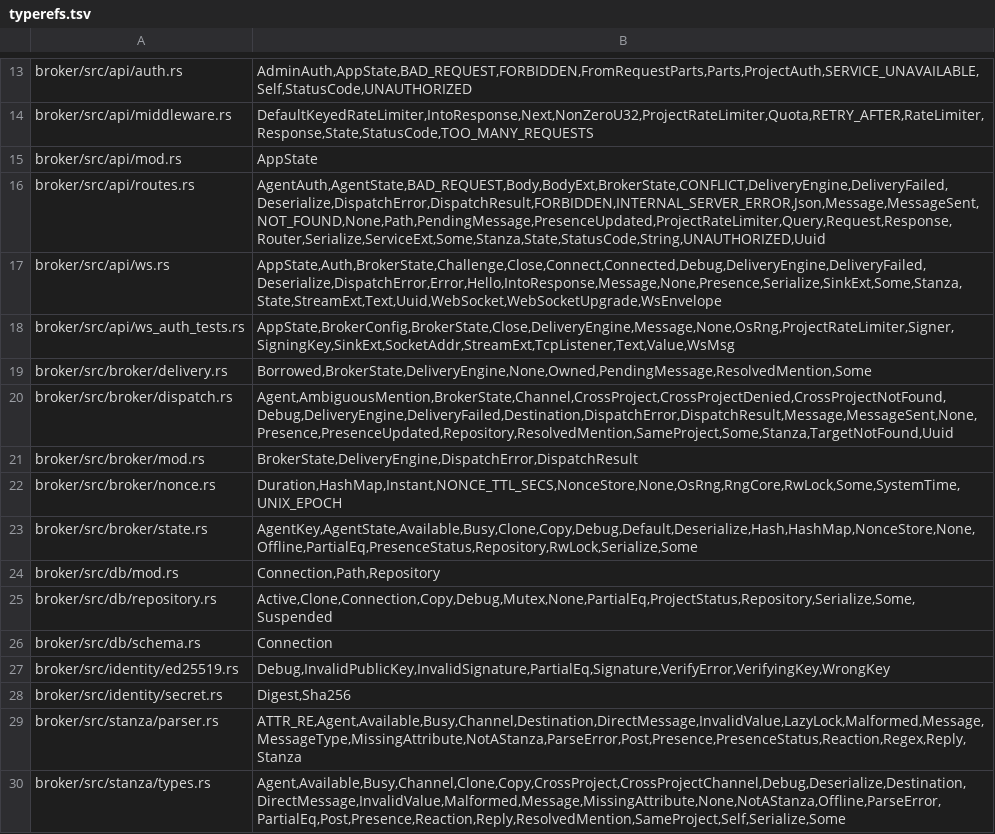
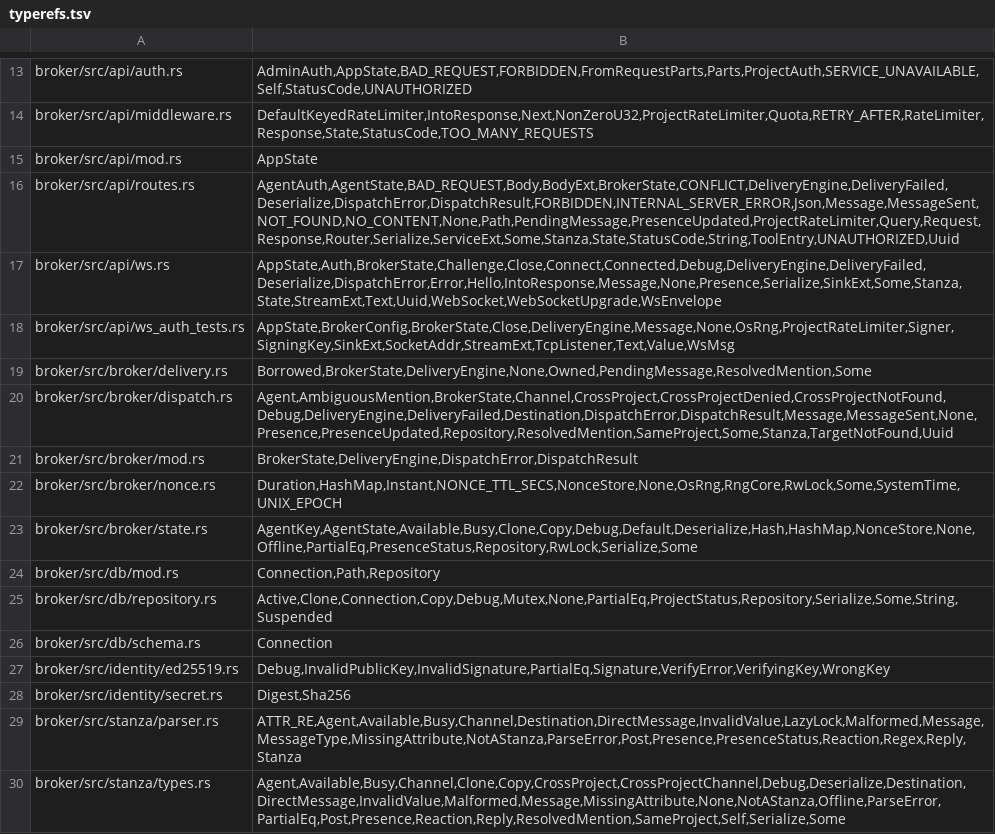
Before and after one commit to micsh/agent-broker, a TSV file: .code-intel/typerefs.tsv, drawn as a sheet; only a part is shown, gaps mark what is left out.

```diff
--- a/.code-intel/typerefs.tsv
+++ b/.code-intel/typerefs.tsv
@@ -15,3 +15,3 @@ broker/src/api/middleware.rs	DefaultKeyedRateLimiter,IntoResponse,Next,NonZeroU3
 broker/src/api/mod.rs	AppState
-broker/src/api/routes.rs	AgentAuth,AgentState,BAD_REQUEST,Body,BodyExt,BrokerState,CONFLICT,DeliveryEngine,DeliveryFailed,Deserialize,DispatchError,DispatchResult,FORBIDDEN,INTERNAL_SERVER_ERROR,Json,Message,MessageSent,NOT_FOUND,None,Path,PendingMessage,PresenceUpdated,ProjectRateLimiter,Query,Request,Response,Router,Serialize,ServiceExt,Some,Stanza,State,StatusCode,String,UNAUTHORIZED,Uuid
+broker/src/api/routes.rs	AgentAuth,AgentState,BAD_REQUEST,Body,BodyExt,BrokerState,CONFLICT,DeliveryEngine,DeliveryFailed,Deserialize,DispatchError,DispatchResult,FORBIDDEN,INTERNAL_SERVER_ERROR,Json,Message,MessageSent,NOT_FOUND,NO_CONTENT,None,Path,PendingMessage,PresenceUpdated,ProjectRateLimiter,Query,Request,Response,Router,Serialize,ServiceExt,Some,Stanza,State,StatusCode,String,ToolEntry,UNAUTHORIZED,Uuid
 broker/src/api/ws.rs	AppState,Auth,BrokerState,Challenge,Close,Connect,Connected,Debug,DeliveryEngine,DeliveryFailed,Deserialize,DispatchError,Error,Hello,IntoResponse,Message,None,Presence,Serialize,SinkExt,Some,Stanza,State,StreamExt,Text,Uuid,WebSocket,WebSocketUpgrade,WsEnvelope
@@ -24,3 +24,3 @@ broker/src/broker/state.rs	AgentKey,AgentState,Available,Busy,Clone,Copy,Debug,D
 broker/src/db/mod.rs	Connection,Path,Repository
-broker/src/db/repository.rs	Active,Clone,Connection,Copy,Debug,Mutex,None,PartialEq,ProjectStatus,Repository,Serialize,Some,Suspended
+broker/src/db/repository.rs	Active,Clone,Connection,Copy,Debug,Mutex,None,PartialEq,ProjectStatus,Repository,Serialize,Some,String,Suspended
 broker/src/db/schema.rs	Connection
```
Also changed, not shown: .code-intel/chunks.tsv, .code-intel/imports.tsv, 10 other files.
